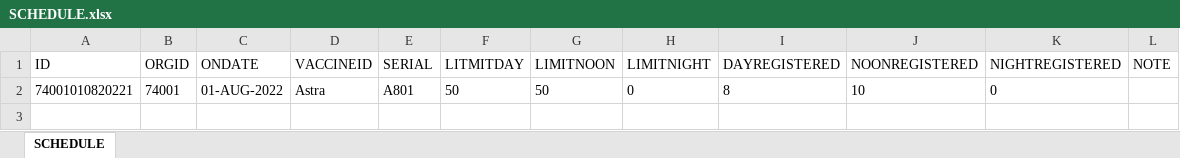
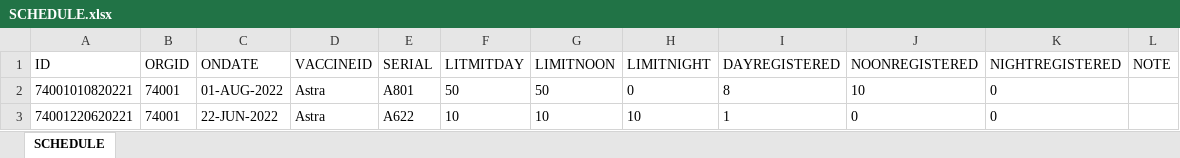
Before and after one commit to dangnghiepcuong/java_IS216.M21_4, an Excel workbook: VACCINATION_MANAGEMENT/src/SQL/Data/SCHEDULE.xlsx, sheet SCHEDULE, drawn as a sheet; values as stored, in another font and other column widths than the file's, no borders; the diff names each change by its address in the sheet, - before the commit and + after, or states it on an @@ line.

```diff
--- a/VACCINATION_MANAGEMENT/src/SQL/Data/SCHEDULE.xlsx (sheet SCHEDULE)
+++ b/VACCINATION_MANAGEMENT/src/SQL/Data/SCHEDULE.xlsx (sheet SCHEDULE)
+row 3: 74001220620221 | 74001 | 22-JUN-2022 | Astra | A622 | 10 | 10 | 10 | 1 | 0 | 0
```
Also changed, not shown: VACCINATION_MANAGEMENT/src/SQL/Data/REGISTER.xlsx, 1 other file.
